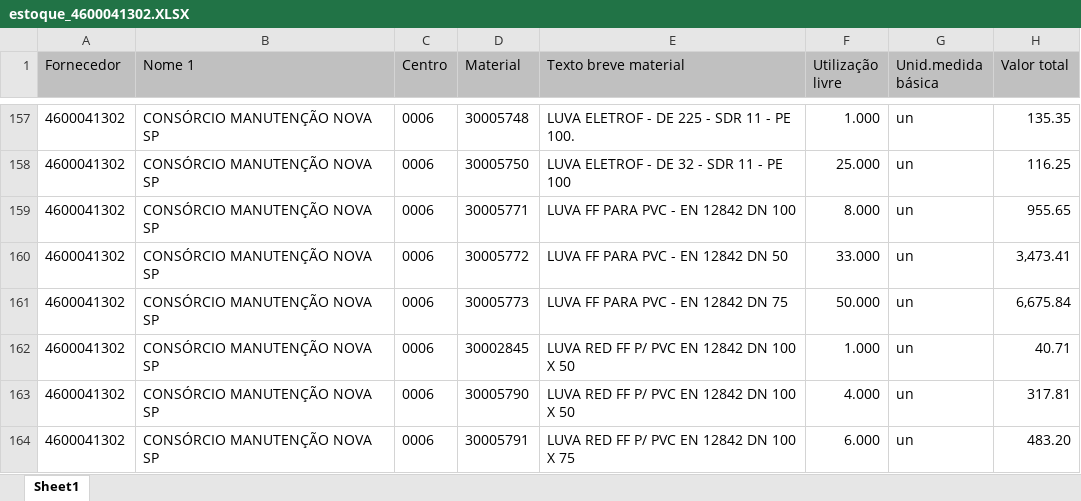
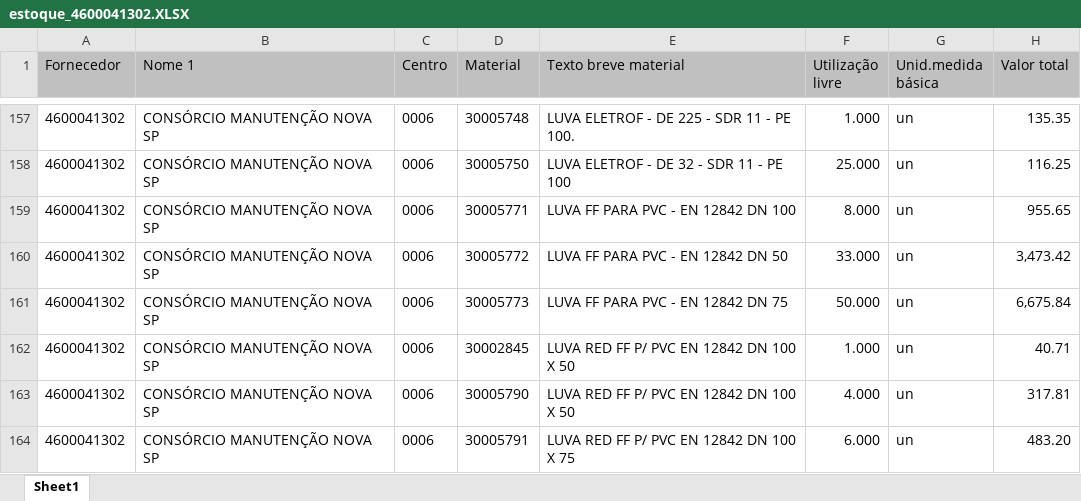
Before and after one commit to hyslan/Val, an Excel workbook: sheets/estoque_4600041302.XLSX, sheet Sheet1, drawn as a sheet; only a part is shown, gaps mark what is left out; values as stored, in another font and other column widths than the file's, no borders; the diff covers the shown part only; the diff names each change by its address in the sheet, - before the commit and + after, or states it on an @@ line.

```diff
--- a/sheets/estoque_4600041302.XLSX (sheet Sheet1)
+++ b/sheets/estoque_4600041302.XLSX (sheet Sheet1)
-H160 (Valor total): 3,473.41
+H160 (Valor total): 3,473.42
```
Also changed, not shown: 1 added row and 52 edited cells elsewhere in this sheet, 5 other files.
